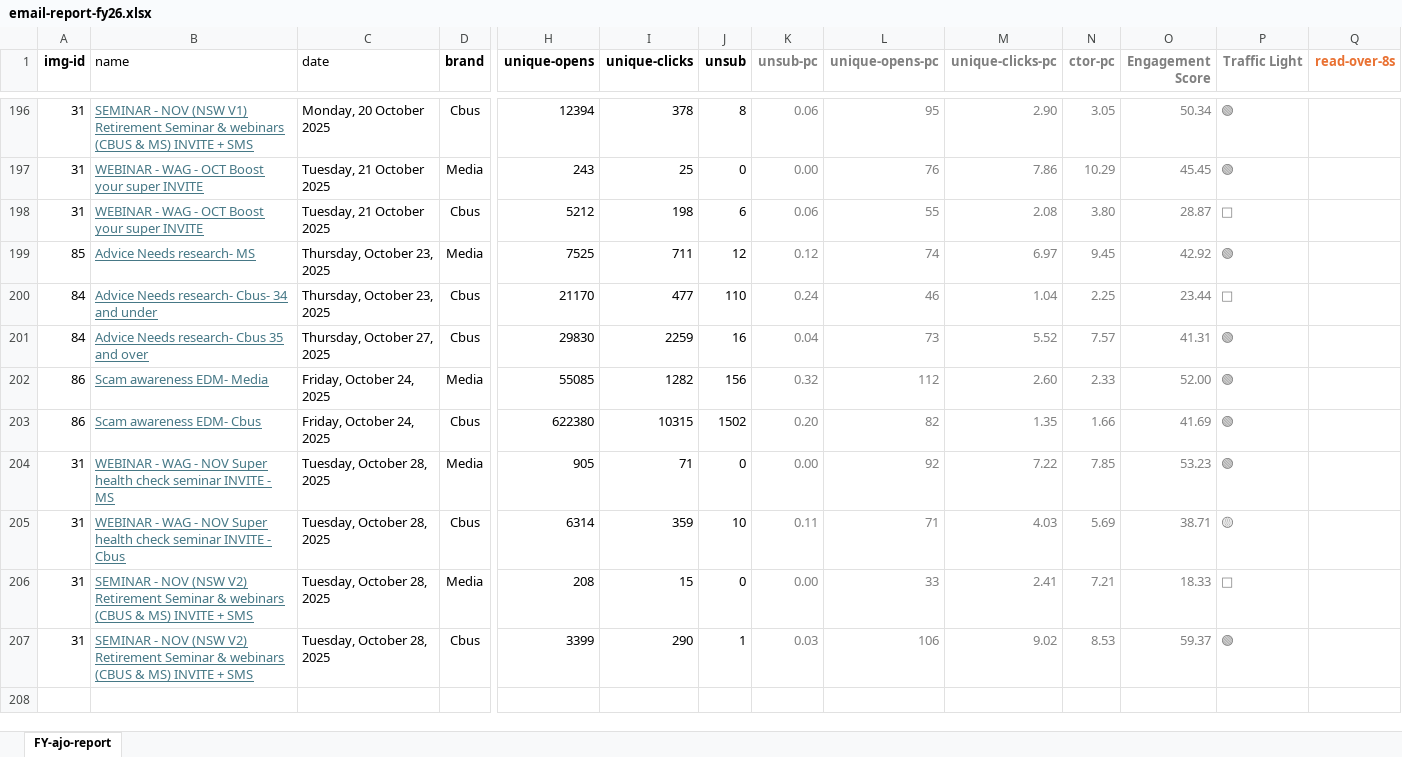
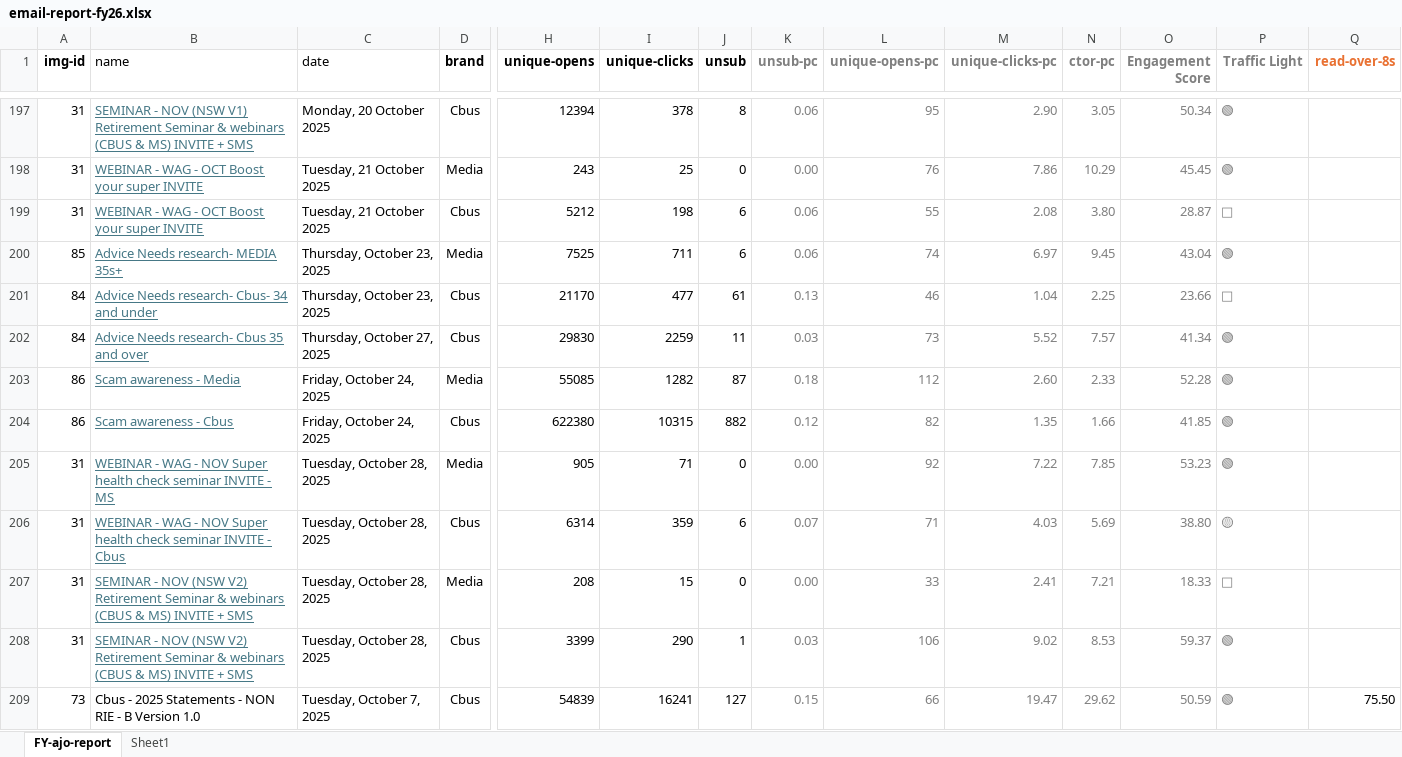
Before and after one commit to donnagal/email-gallery, an Excel workbook: pages/dashboard/data/email-report-fy26.xlsx, sheet FY-ajo-report, drawn as a sheet; only a part is shown, gaps mark what is left out; values as stored, in another font and other column widths than the file's, no borders; conditional formats and table styles not drawn; addresses are those after the commit; rows hold the shown columns only; the diff covers the shown part only; the diff names each change by its address in the sheet, - before the commit and + after, or states it on an @@ line.

Commit message:
update oct data and add statements

```diff
--- a/pages/dashboard/data/email-report-fy26.xlsx (sheet FY-ajo-report)
+++ b/pages/dashboard/data/email-report-fy26.xlsx (sheet FY-ajo-report)
+sheet tab: Sheet1
-B200 (name): Advice Needs research- MS
+B200 (name): Advice Needs research- MEDIA 35s+
-J200 (unsub): 12
+J200 (unsub): 6
-K200 (unsub-pc): 0.12
+K200 (unsub-pc): 0.06
-O200 (Engagement Score): 42.92
+O200 (Engagement Score): 43.04
-J201 (unsub): 110
+J201 (unsub): 61
-K201 (unsub-pc): 0.24
+K201 (unsub-pc): 0.13
-O201 (Engagement Score): 23.44
+O201 (Engagement Score): 23.66
-J202 (unsub): 16
+J202 (unsub): 11
-K202 (unsub-pc): 0.04
+K202 (unsub-pc): 0.03
-O202 (Engagement Score): 41.31
+O202 (Engagement Score): 41.34
-B203 (name): Scam awareness EDM- Media
+B203 (name): Scam awareness - Media
-J203 (unsub): 156
+J203 (unsub): 87
-K203 (unsub-pc): 0.32
+K203 (unsub-pc): 0.18
-O203 (Engagement Score): 52.00
+O203 (Engagement Score): 52.28
-B204 (name): Scam awareness EDM- Cbus
+B204 (name): Scam awareness - Cbus
-J204 (unsub): 1502
+J204 (unsub): 882
-K204 (unsub-pc): 0.20
+K204 (unsub-pc): 0.12
-O204 (Engagement Score): 41.69
+O204 (Engagement Score): 41.85
-J206 (unsub): 10
+J206 (unsub): 6
-K206 (unsub-pc): 0.11
+K206 (unsub-pc): 0.07
-O206 (Engagement Score): 38.71
+O206 (Engagement Score): 38.80
+row 209: 73 | Cbus - 2025 Statements - NON RIE - B Version 1.0 | Tuesday, October 7, 2025 | Cbus | 54839 | 16241 | 127 | 0.15 | 66 | 19.47 | 29.62 | 50.59 | 🟢 | 75.50
```
Also changed, not shown: 33 added rows, 3 removed rows and 126 edited cells elsewhere in this sheet.
